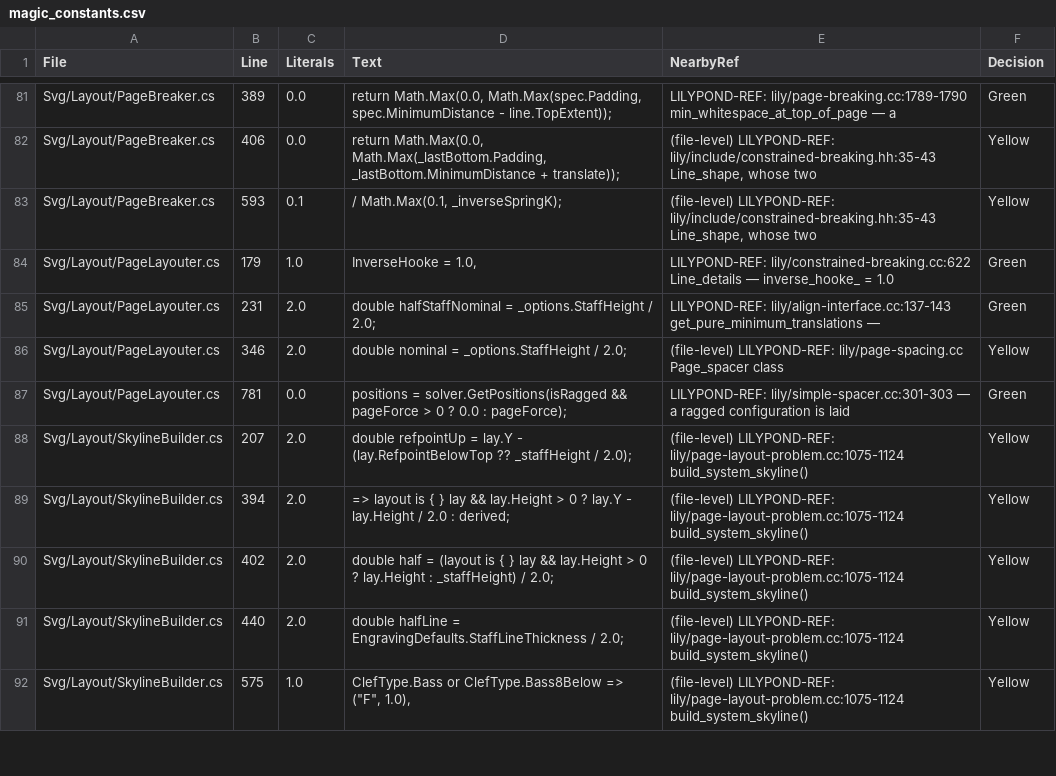
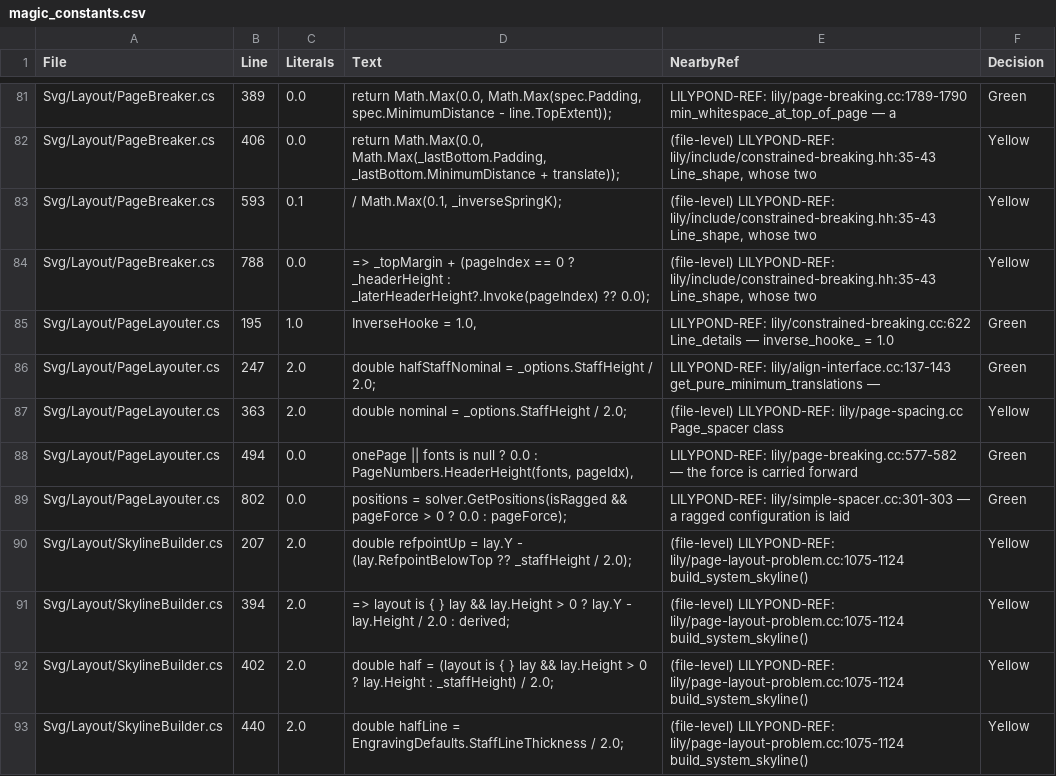
Before and after one commit to yotsuda/LilySharp, a CSV file: audit/magic_constants.csv, drawn as a sheet; only a part is shown, gaps mark what is left out; the shorter side is filled out with more unchanged rows.

Commit message:
Page numbers: LilyPond's default header, printed and priced
Every page after the first prints its number in its header, as LilyPond's default
oddHeaderMarkup / evenHeaderMarkup do (ly/titling-init.ly; first-page-number 1,
print-first-page-number ##f): at the right margin on an odd page, the left on an even
one, the top of its ink on the top margin (scm/page.scm make-page-stencil), LilyPond
Serif at the default 2.2 em. PageNumbers holds the rules. The header takes its height
from the page, as LilyPond's head-stencil does: the breaker prices each page's band less
its own header (Page_breaking::page_height through calc-printable-height; PageBreaker.TopOf
per page in every DP — the unconstrained walk now carries each state's page index, the
scored one re-seats its walk accumulator per page), and the page layout floors the first
system under it (page-layout-problem.cc header_height_, bottom_skyline_ minimum height;
CreateTopSystemSpring's floor). TextRole.PageNumber, in the Header group with no fonts { }
key of its own (the header group and the families reach it).
MEASURED vs LilyPond 2.26.0 (Lab p851/ws, p851/pn — test/multi-page-vertical's twin):
"2" at (8.54, 7.24) and "3" ending at 110.97 on 7.24, LilyPond (8.5358, 7.2394) and
109.7366 + its 1.2292; the first staff of page 2 9.72 -> 10.55 (LP 10.545), page 3
9.72 -> 10.58 (LP 10.578). PageNumberTests (poison: the floor without the header -> 9.72).
SVG sweep: 510 of 1199 scores change — every book of more than one page.

```diff
--- a/audit/magic_constants.csv
+++ b/audit/magic_constants.csv
@@ -83,6 +83,8 @@
 "Svg/Layout/PageBreaker.cs","593","0.1","/ Math.Max(0.1, _inverseSpringK);","(file-level) LILYPOND-REF: lily/include/constrained-breaking.hh:35-43 Line_shape, whose two","Yellow"
-"Svg/Layout/PageLayouter.cs","179","1.0","InverseHooke = 1.0,","LILYPOND-REF: lily/constrained-breaking.cc:622 Line_details — inverse_hooke_ = 1.0","Green"
-"Svg/Layout/PageLayouter.cs","231","2.0","double halfStaffNominal = _options.StaffHeight / 2.0;","LILYPOND-REF: lily/align-interface.cc:137-143 get_pure_minimum_translations —","Green"
-"Svg/Layout/PageLayouter.cs","346","2.0","double nominal = _options.StaffHeight / 2.0;","(file-level) LILYPOND-REF: lily/page-spacing.cc Page_spacer class","Yellow"
-"Svg/Layout/PageLayouter.cs","781","0.0","positions = solver.GetPositions(isRagged && pageForce > 0 ? 0.0 : pageForce);","LILYPOND-REF: lily/simple-spacer.cc:301-303 — a ragged configuration is laid","Green"
+"Svg/Layout/PageBreaker.cs","788","0.0","=> _topMargin + (pageIndex == 0 ? _headerHeight : _laterHeaderHeight?.Invoke(pageIndex) ?? 0.0);","(file-level) LILYPOND-REF: lily/include/constrained-breaking.hh:35-43 Line_shape, whose two","Yellow"
+"Svg/Layout/PageLayouter.cs","195","1.0","InverseHooke = 1.0,","LILYPOND-REF: lily/constrained-breaking.cc:622 Line_details — inverse_hooke_ = 1.0","Green"
+"Svg/Layout/PageLayouter.cs","247","2.0","double halfStaffNominal = _options.StaffHeight / 2.0;","LILYPOND-REF: lily/align-interface.cc:137-143 get_pure_minimum_translations —","Green"
+"Svg/Layout/PageLayouter.cs","363","2.0","double nominal = _options.StaffHeight / 2.0;","(file-level) LILYPOND-REF: lily/page-spacing.cc Page_spacer class","Yellow"
+"Svg/Layout/PageLayouter.cs","494","0.0","onePage || fonts is null ? 0.0 : PageNumbers.HeaderHeight(fonts, pageIdx),","LILYPOND-REF: lily/page-breaking.cc:577-582 — the force is carried forward","Green"
+"Svg/Layout/PageLayouter.cs","802","0.0","positions = solver.GetPositions(isRagged && pageForce > 0 ? 0.0 : pageForce);","LILYPOND-REF: lily/simple-spacer.cc:301-303 — a ragged configuration is laid","Green"
 "Svg/Layout/SkylineBuilder.cs","207","2.0","double refpointUp = lay.Y - (lay.RefpointBelowTop ?? _staffHeight / 2.0);","(file-level) LILYPOND-REF: lily/page-layout-problem.cc:1075-1124 build_system_skyline()","Yellow"
```
Also changed, not shown: 15 other files.
